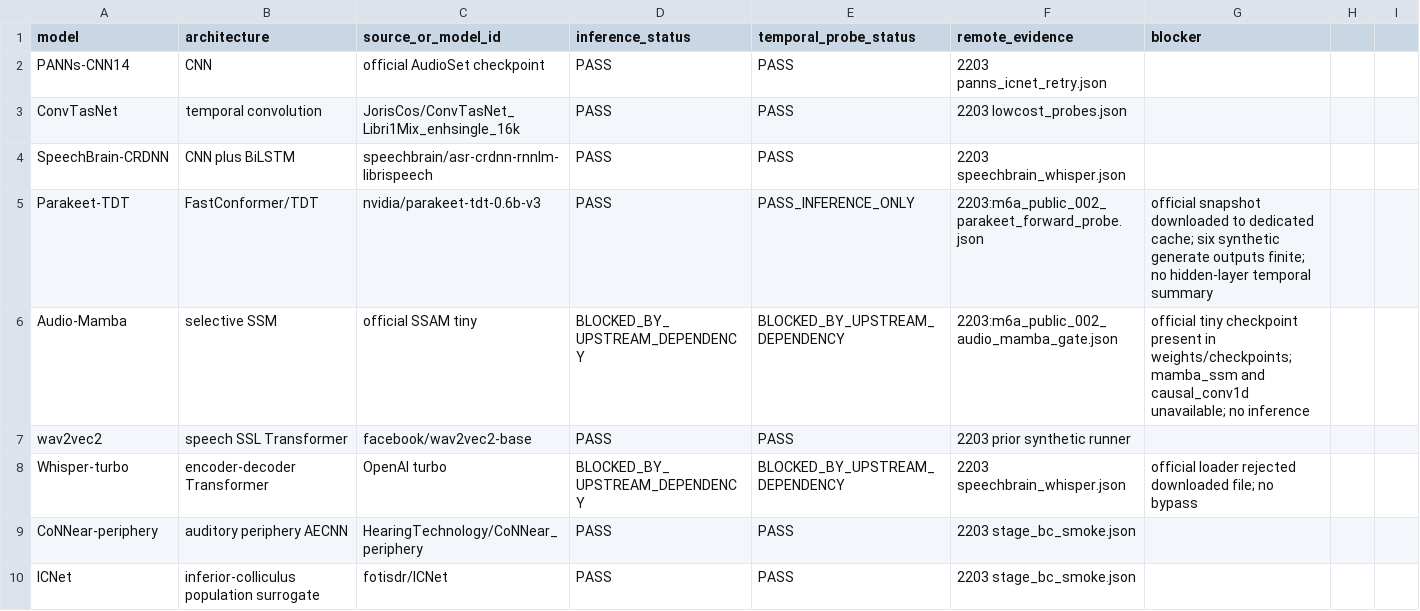
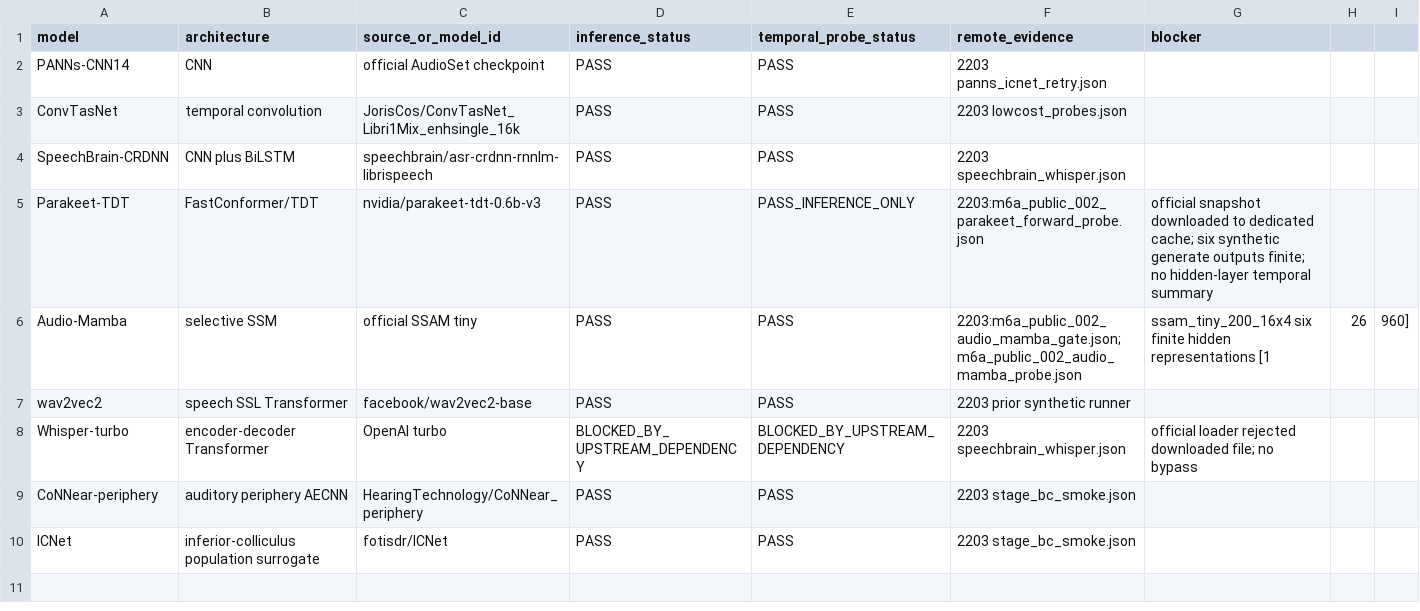
Before and after one commit to fany17/Auditory_Simulation, a CSV file: reports/model_registry_pretrained_week.csv, drawn as a sheet.

Commit message:
Record official Audio-Mamba tiny inference probes

```diff
--- a/reports/model_registry_pretrained_week.csv
+++ b/reports/model_registry_pretrained_week.csv
@@ -5,3 +5,3 @@ SpeechBrain-CRDNN,CNN plus BiLSTM,speechbrain/asr-crdnn-rnnlm-librispeech,PASS,P
 Parakeet-TDT,FastConformer/TDT,nvidia/parakeet-tdt-0.6b-v3,PASS,PASS_INFERENCE_ONLY,2203:m6a_public_002_parakeet_forward_probe.json,official snapshot downloaded to dedicated cache; six synthetic generate outputs finite; no hidden-layer temporal summary
-Audio-Mamba,selective SSM,official SSAM tiny,BLOCKED_BY_UPSTREAM_DEPENDENCY,BLOCKED_BY_UPSTREAM_DEPENDENCY,2203:m6a_public_002_audio_mamba_gate.json,official tiny checkpoint present in weights/checkpoints; mamba_ssm and causal_conv1d unavailable; no inference
+Audio-Mamba,selective SSM,official SSAM tiny,PASS,PASS,2203:m6a_public_002_audio_mamba_gate.json; m6a_public_002_audio_mamba_probe.json,ssam_tiny_200_16x4 six finite hidden representations [1,26,960]
 wav2vec2,speech SSL Transformer,facebook/wav2vec2-base,PASS,PASS,2203 prior synthetic runner,
```
Also changed, not shown: reports/architecture_comparison_matrix.csv, 10 other files.
